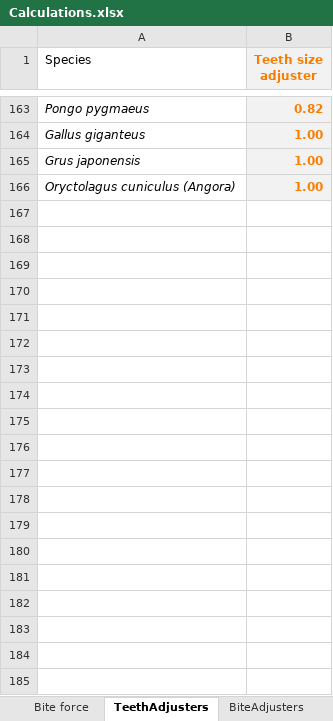
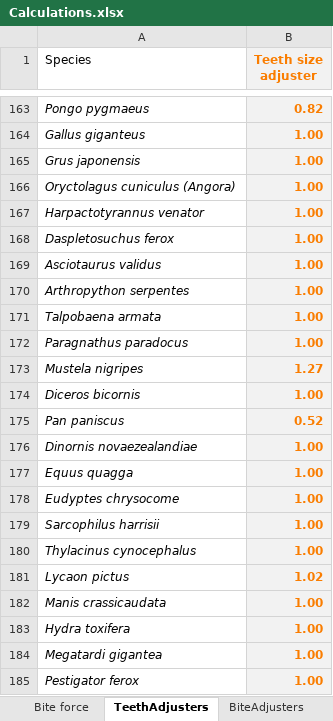
Before and after one commit to AbobaShark/ZoologyMod-Framework-For-Rimworld, an Excel workbook: checker/Calculations.xlsx, sheet TeethAdjusters, drawn as a sheet; only a part is shown, gaps mark what is left out; values as stored, in another font and other column widths than the file's, no borders; the diff covers the shown part only; the diff names each change by its address in the sheet, - before the commit and + after, or states it on an @@ line.

```diff
--- a/checker/Calculations.xlsx (sheet TeethAdjusters)
+++ b/checker/Calculations.xlsx (sheet TeethAdjusters)
+row 167: Harpactotyrannus venator | 1.00
+row 168: Daspletosuchus ferox | 1.00
+row 169: Asciotaurus validus | 1.00
+row 170: Arthropython serpentes | 1.00
+row 171: Talpobaena armata | 1.00
+row 172: Paragnathus paradocus | 1.00
+row 173: Mustela nigripes | 1.27
+row 174: Diceros bicornis | 1.00
+row 175: Pan paniscus | 0.52
+row 176: Dinornis novaezealandiae | 1.00
+row 177: Equus quagga | 1.00
+row 178: Eudyptes chrysocome | 1.00
+row 179: Sarcophilus harrisii | 1.00
+row 180: Thylacinus cynocephalus | 1.00
+row 181: Lycaon pictus | 1.02
+row 182: Manis crassicaudata | 1.00
+row 183: Hydra toxifera | 1.00
+row 184: Megatardi gigantea | 1.00
+row 185: Pestigator ferox | 1.00
```
Also changed, not shown: 144 added rows and 1 edited cell elsewhere in this sheet, sheet BiteAdjusters, 6 other files.
